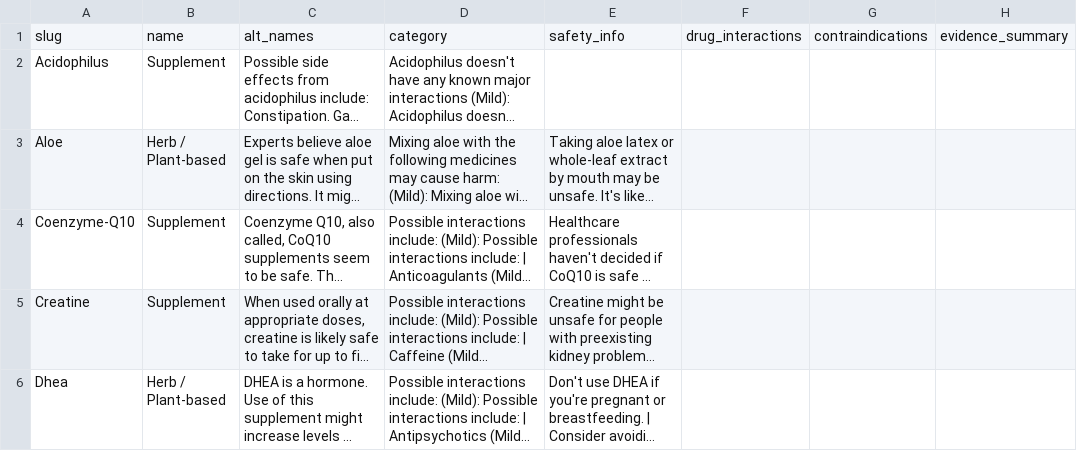
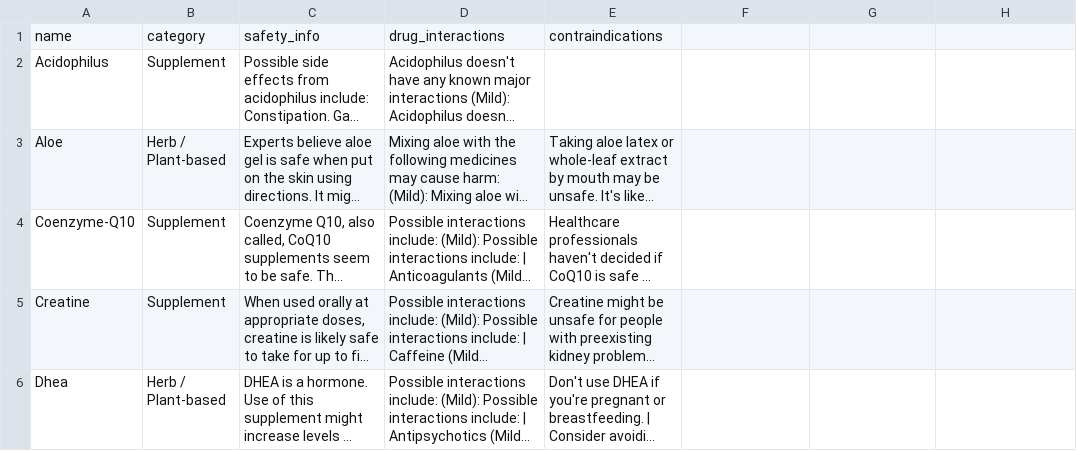
Before and after one commit to kevinkchen1/Personalized-Supplement-Recommender, a CSV file: supplements_data.csv, drawn as a sheet; only a part is shown; long unchanged cells end in …; removed rows and columns are numbered as before the commit, all else as after; the diff names each change by its address in the sheet, - before the commit and + after, or states it on an @@ line.

Commit message:
updating dataset

```diff
--- a/supplements_data.csv
+++ b/supplements_data.csv
-row 1: slug | name | alt_names | category | safety_info | drug_interactions | contraindications | evidence_summary
+row 1: name | category | safety_info | drug_interactions | contraindications
```
Also changed, not shown: 1 other file.
